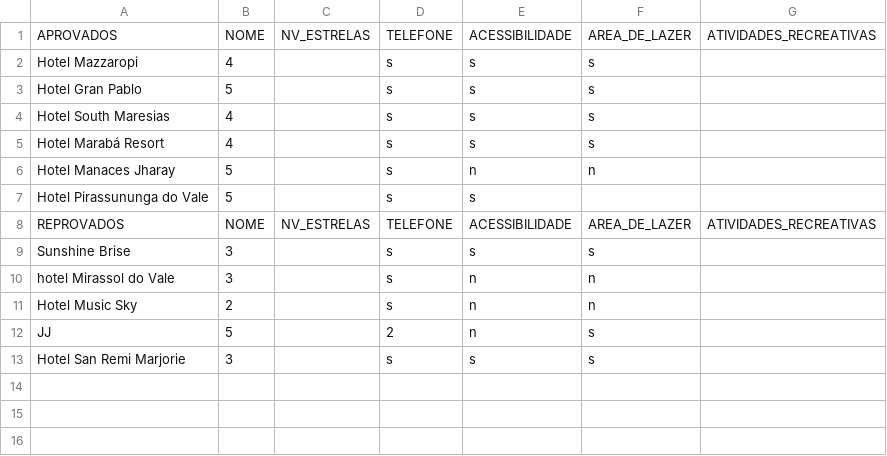
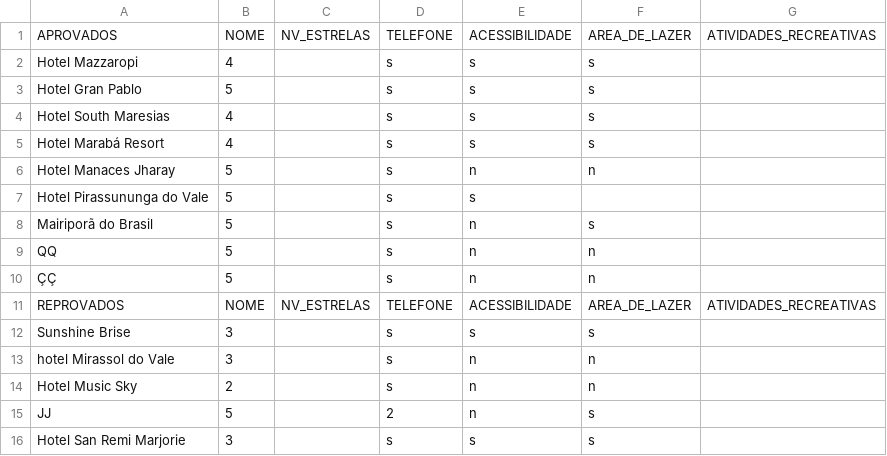
Before and after one commit to ChesterNut999/Python_Lab_07_Test_Py_Portifolio_Hoteis, a CSV file: app_resources/relatorio_cadastros.csv, drawn as a sheet.

```diff
--- a/app_resources/relatorio_cadastros.csv
+++ b/app_resources/relatorio_cadastros.csv
@@ -7,2 +7,5 @@ Hotel Manaces Jharay,5,,s,n,n
 Hotel Pirassununga do Vale,5,,s,s,
+Mairiporã do Brasil,5,,s,n,s
+QQ,5,,s,n,n
+ÇÇ,5,,s,n,n
 REPROVADOS,NOME,NV_ESTRELAS,TELEFONE,ACESSIBILIDADE,AREA_DE_LAZER,ATIVIDADES_RECREATIVAS
```
Also changed, not shown: 6 other files.
